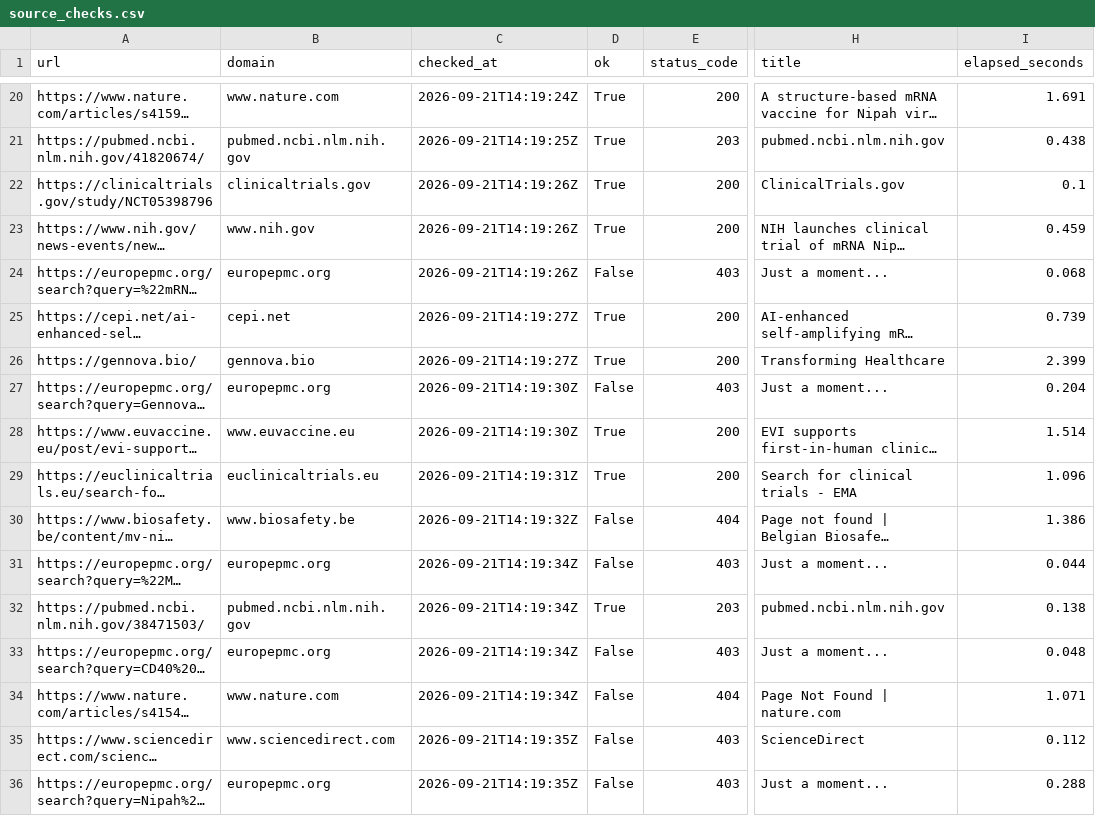
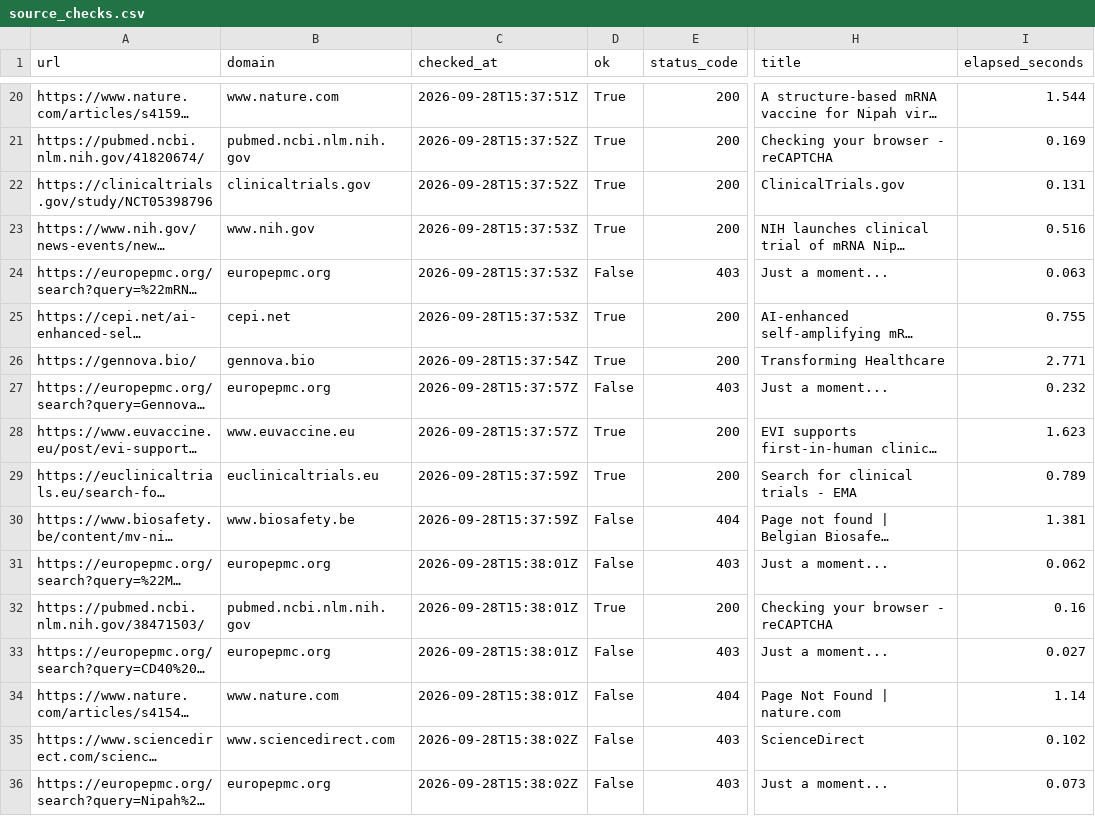
Before and after one commit to AKillikelly/henipavirus-vaccine-development-dashboard, a CSV file: docs/data/source_checks.csv, drawn as a sheet; only a part is shown, gaps mark what is left out; long unchanged cells end in …; the diff covers the shown part only; the diff names each change by its address in the sheet, - before the commit and + after, or states it on an @@ line.

```diff
--- a/docs/data/source_checks.csv
+++ b/docs/data/source_checks.csv
-C20 (checked_at): 2026-09-21T14:19:24Z
+C20 (checked_at): 2026-09-28T15:37:51Z
-I20 (elapsed_seconds): 1.691
+I20 (elapsed_seconds): 1.544
-C21 (checked_at): 2026-09-21T14:19:25Z
+C21 (checked_at): 2026-09-28T15:37:52Z
-E21 (status_code): 203
+E21 (status_code): 200
-H21 (title): pubmed.ncbi.nlm.nih.gov
+H21 (title): Checking your browser - reCAPTCHA
-I21 (elapsed_seconds): 0.438
+I21 (elapsed_seconds): 0.169
-C22 (checked_at): 2026-09-21T14:19:26Z
+C22 (checked_at): 2026-09-28T15:37:52Z
-I22 (elapsed_seconds): 0.1
+I22 (elapsed_seconds): 0.131
-C23:C24 (checked_at): 2026-09-21T14:19:26Z
+C23:C24 (checked_at): 2026-09-28T15:37:53Z
-I23 (elapsed_seconds): 0.459
+I23 (elapsed_seconds): 0.516
-I24 (elapsed_seconds): 0.068
+I24 (elapsed_seconds): 0.063
-C25 (checked_at): 2026-09-21T14:19:27Z
+C25 (checked_at): 2026-09-28T15:37:53Z
-I25 (elapsed_seconds): 0.739
+I25 (elapsed_seconds): 0.755
-C26 (checked_at): 2026-09-21T14:19:27Z
+C26 (checked_at): 2026-09-28T15:37:54Z
-I26 (elapsed_seconds): 2.399
+I26 (elapsed_seconds): 2.771
-C27:C28 (checked_at): 2026-09-21T14:19:30Z
+C27:C28 (checked_at): 2026-09-28T15:37:57Z
-I27 (elapsed_seconds): 0.204
+I27 (elapsed_seconds): 0.232
-I28 (elapsed_seconds): 1.514
+I28 (elapsed_seconds): 1.623
-C29 (checked_at): 2026-09-21T14:19:31Z
+C29 (checked_at): 2026-09-28T15:37:59Z
-I29 (elapsed_seconds): 1.096
+I29 (elapsed_seconds): 0.789
-C30 (checked_at): 2026-09-21T14:19:32Z
+C30 (checked_at): 2026-09-28T15:37:59Z
-I30 (elapsed_seconds): 1.386
+I30 (elapsed_seconds): 1.381
-C31:C34 (checked_at): 2026-09-21T14:19:34Z
+C31:C34 (checked_at): 2026-09-28T15:38:01Z
-I31 (elapsed_seconds): 0.044
+I31 (elapsed_seconds): 0.062
-E32 (status_code): 203
+E32 (status_code): 200
-H32 (title): pubmed.ncbi.nlm.nih.gov
+H32 (title): Checking your browser - reCAPTCHA
-I32 (elapsed_seconds): 0.138
+I32 (elapsed_seconds): 0.16
-I33 (elapsed_seconds): 0.048
+I33 (elapsed_seconds): 0.027
-I34 (elapsed_seconds): 1.071
+I34 (elapsed_seconds): 1.14
-C35:C36 (checked_at): 2026-09-21T14:19:35Z
+C35:C36 (checked_at): 2026-09-28T15:38:02Z
-I35 (elapsed_seconds): 0.112
+I35 (elapsed_seconds): 0.102
-I36 (elapsed_seconds): 0.288
+I36 (elapsed_seconds): 0.073
```
Also changed, not shown: 151 edited cells elsewhere in this file, docs/data/henipavirus_development_pipeline_data.csv, 5 other files.
